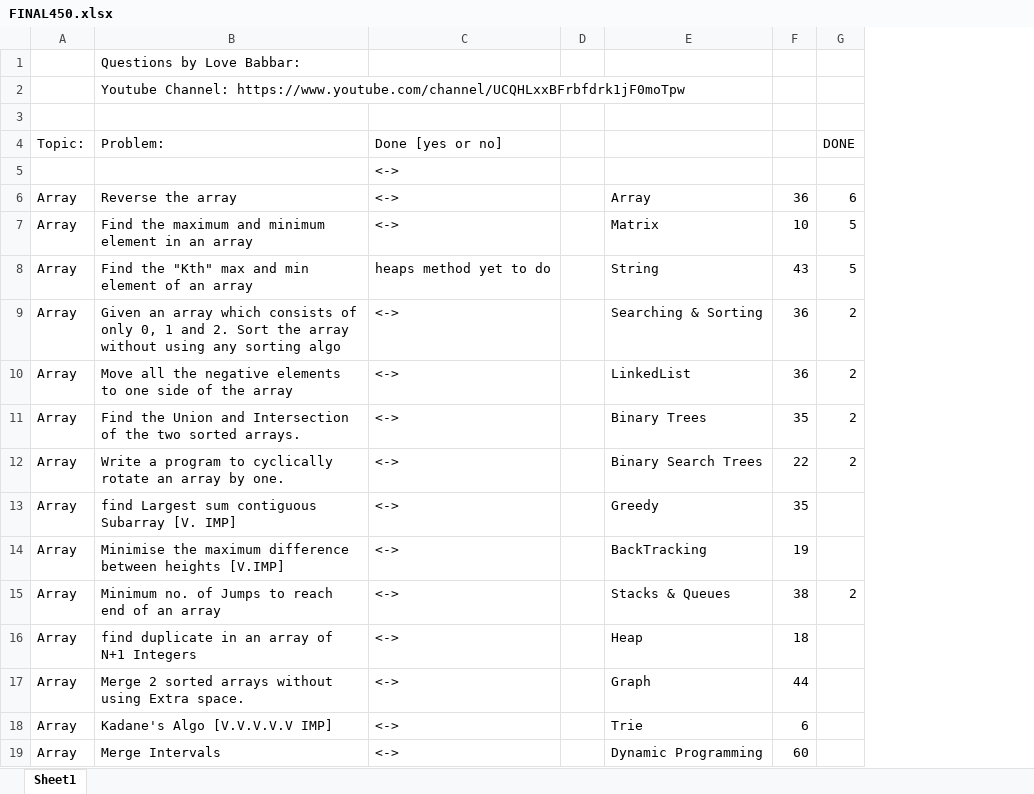
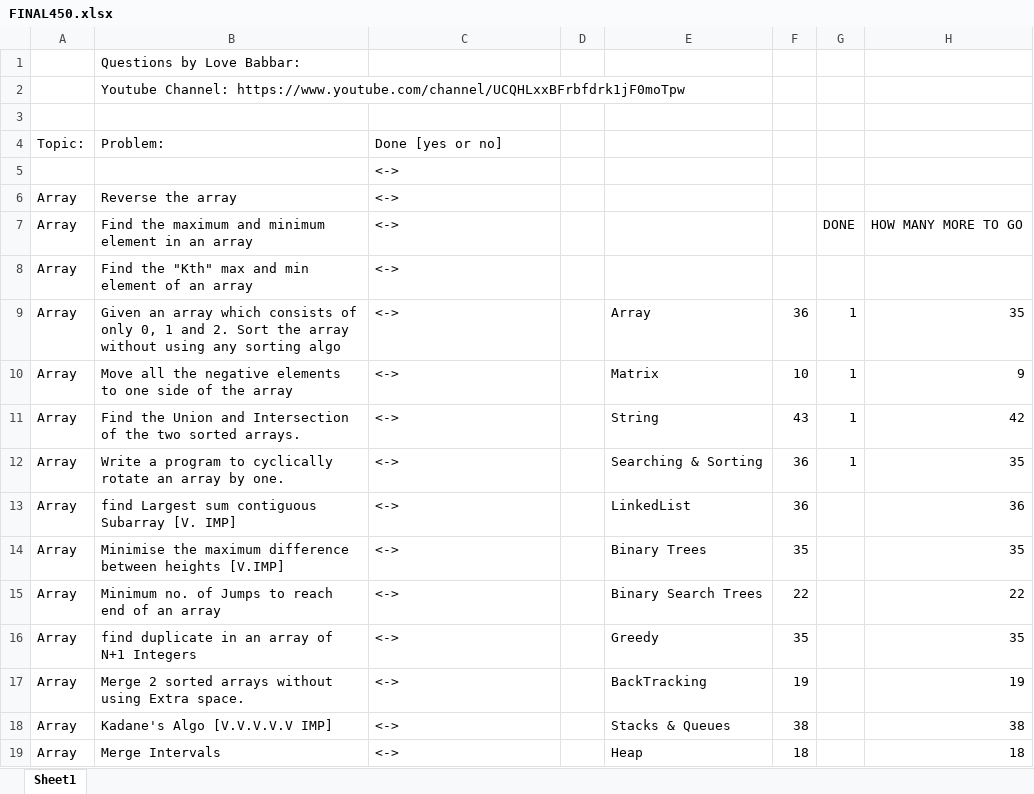
Before and after one commit to yashheda5/DSA-450-Questions, an Excel workbook: FINAL450.xlsx, sheet Sheet1, drawn as a sheet; only a part is shown; values as stored, in another font and other column widths than the file's, no cell formats; removed rows and columns are numbered as before the commit, all else as after; the diff covers the shown part only; the diff names each change by its address in the sheet, - before the commit and + after, or states it on an @@ line.

```diff
--- a/FINAL450.xlsx (sheet Sheet1)
+++ b/FINAL450.xlsx (sheet Sheet1)
-column G, rows 4-15: DONE |  | 6 | 5 | 5 | 2 | 2 | 2 | 2 |  |  | 2
+column G, rows 7-12: DONE |  | 1 | 1 | 1 | 1
+column H, rows 7-19: HOW MANY MORE TO GO |  | 35 | 9 | 42 | 35 | 36 | 35 | 22 | 35 | 19 | 38 | 18
-E6: Array
+E6: (empty)
-F6: 36
+F6: (empty)
-E7: Matrix
+E7: (empty)
-F7: 10
+F7: (empty)
-C8: heaps method yet to do
+C8: <->
-E8: String
+E8: (empty)
-F8: 43
+F8: (empty)
-E9: Searching & Sorting
+E9: Array
-E10: LinkedList
+E10: Matrix
-F10: 36
+F10: 10
-E11: Binary Trees
+E11: String
-F11: 35
+F11: 43
-E12: Binary Search Trees
+E12: Searching & Sorting
-F12: 22
+F12: 36
-E13: Greedy
+E13: LinkedList
-F13: 35
+F13: 36
-E14: BackTracking
+E14: Binary Trees
-F14: 19
+F14: 35
-E15: Stacks & Queues
+E15: Binary Search Trees
-F15: 38
+F15: 22
-E16: Heap
+E16: Greedy
-F16: 18
+F16: 35
-E17: Graph
+E17: BackTracking
-F17: 44
+F17: 19
-E18: Trie
+E18: Stacks & Queues
-F18: 6
+F18: 38
-E19: Dynamic Programming
+E19: Heap
-F19: 60
+F19: 18
```
Also changed, not shown: 9 edited cells elsewhere in this sheet, cell formats, 31 other files.
